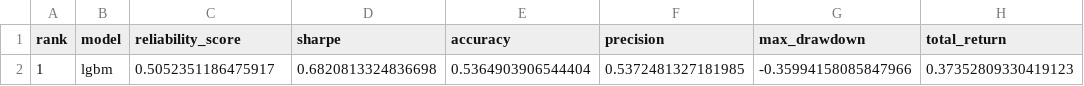
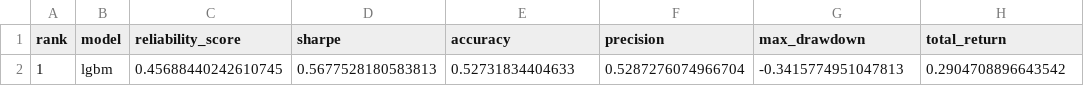
Before and after one commit to murosyo01/stock-predictor, a CSV file: data/model_reliability_ranking.csv, drawn as a sheet.

```diff
--- a/data/model_reliability_ranking.csv
+++ b/data/model_reliability_ranking.csv
@@ -1,2 +1,2 @@
 rank,model,reliability_score,sharpe,accuracy,precision,max_drawdown,total_return
-1,lgbm,0.5052351186475917,0.6820813324836698,0.5364903906544404,0.5372481327181985,-0.35994158085847966,0.37352809330419123
+1,lgbm,0.45688440242610745,0.5677528180583813,0.52731834404633,0.5287276074966704,-0.3415774951047813,0.2904708896643542
```
Also changed, not shown: data/backtest_by_model.csv, 1 other file.
